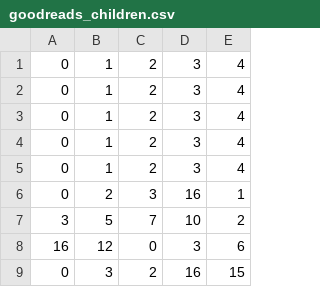
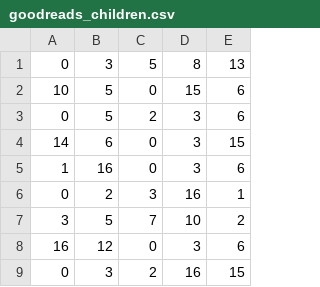
Before and after one commit to GeorgeZhang20/graphml-project, a CSV file: TAPE/gpt_preds/goodreads_children.csv, drawn as a sheet; only a part is shown.

Commit message:
Replace dry-run placeholders for nodes 0-4 with real LLM preds

```diff
--- a/TAPE/gpt_preds/goodreads_children.csv
+++ b/TAPE/gpt_preds/goodreads_children.csv
@@ -1,6 +1,6 @@
-0,1,2,3,4
-0,1,2,3,4
-0,1,2,3,4
-0,1,2,3,4
-0,1,2,3,4
+0,3,5,8,13
+10,5,0,15,6
+0,5,2,3,6
+14,6,0,3,15
+1,16,0,3,6
 0,2,3,16,1
```
